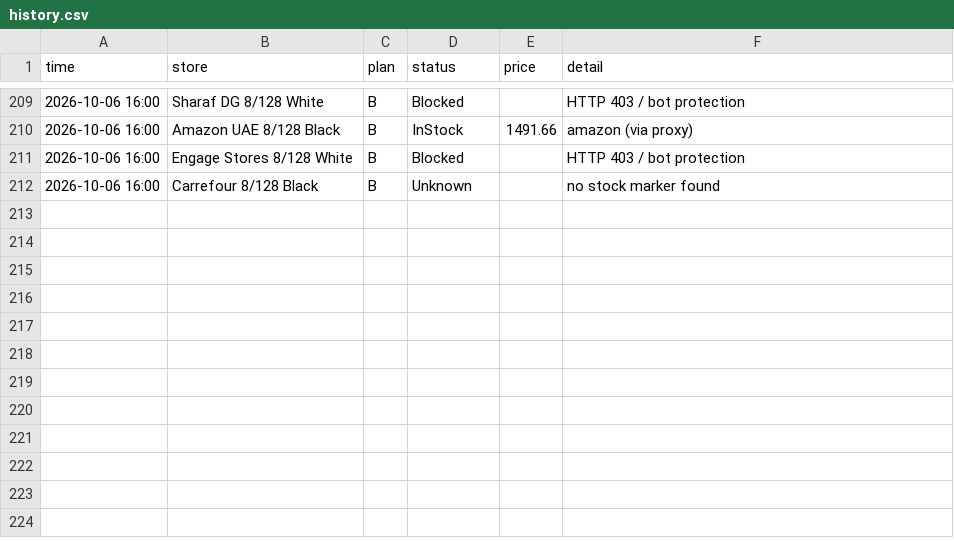
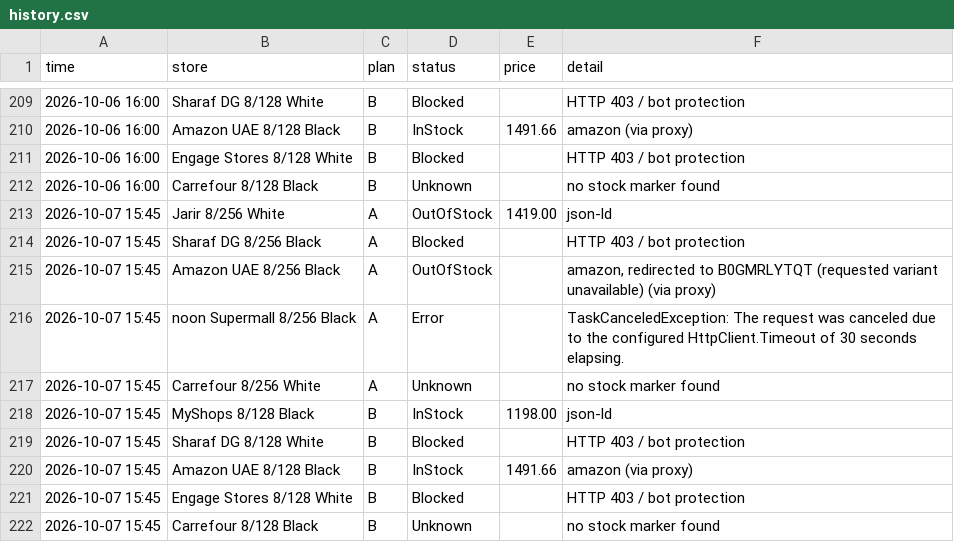
Before and after one commit to EyasWannous/Notify-me-for-nothing-phone, a CSV file: history.csv, drawn as a sheet; only a part is shown, gaps mark what is left out.

Commit message:
check 2026-10-07 11:46 UTC

```diff
--- a/history.csv
+++ b/history.csv
@@ -212 +212,11 @@
 2026-10-06 16:00,"Carrefour 8/128 Black",B,Unknown,,"no stock marker found"
+2026-10-07 15:45,"Jarir 8/256 White",A,OutOfStock,1419.00,"json-ld"
+2026-10-07 15:45,"Sharaf DG 8/256 Black",A,Blocked,,"HTTP 403 / bot protection"
+2026-10-07 15:45,"Amazon UAE 8/256 Black",A,OutOfStock,,"amazon, redirected to B0GMRLYTQT (requested variant unavailable) (via proxy)"
+2026-10-07 15:45,"noon Supermall 8/256 Black",A,Error,,"TaskCanceledException: The request was canceled due to the configured HttpClient.Timeout of 30 seconds elapsing."
+2026-10-07 15:45,"Carrefour 8/256 White",A,Unknown,,"no stock marker found"
+2026-10-07 15:45,"MyShops 8/128 Black",B,InStock,1198.00,"json-ld"
+2026-10-07 15:45,"Sharaf DG 8/128 White",B,Blocked,,"HTTP 403 / bot protection"
+2026-10-07 15:45,"Amazon UAE 8/128 Black",B,InStock,1491.66,"amazon (via proxy)"
+2026-10-07 15:45,"Engage Stores 8/128 White",B,Blocked,,"HTTP 403 / bot protection"
+2026-10-07 15:45,"Carrefour 8/128 Black",B,Unknown,,"no stock marker found"
```
